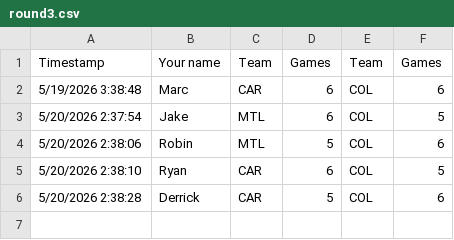
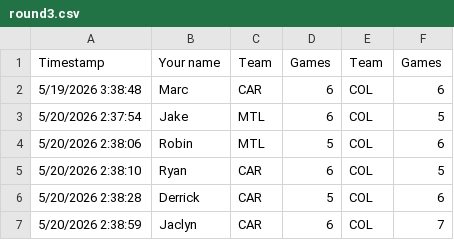
Before and after one commit to marc2982/marc2982.github.io, a CSV file: playoffs/data/archive/2026/round3.csv, drawn as a sheet.

Commit message:
Picks submission: Jaclyn

```diff
--- a/playoffs/data/archive/2026/round3.csv
+++ b/playoffs/data/archive/2026/round3.csv
@@ -6 +6,2 @@ Timestamp,Your name,Team,Games,Team,Games
 5/20/2026 2:38:28,Derrick,CAR,5,COL,6
+5/20/2026 2:38:59,Jaclyn,CAR,6,COL,7
```
